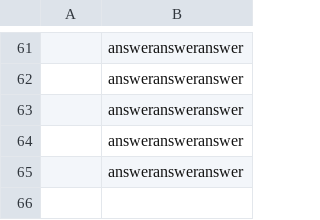
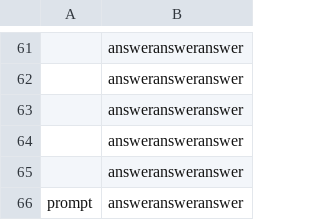
Before and after one commit to ChatTUTApp/ChatTUT, a CSV file: data/prompt_log.csv, drawn as a sheet; only a part is shown, gaps mark what is left out; the diff names each change by its address in the sheet, - before the commit and + after, or states it on an @@ line.

```diff
--- a/data/prompt_log.csv
+++ b/data/prompt_log.csv
+row 66: prompt | answeransweranswer
```
Also changed, not shown: 5 other files.
